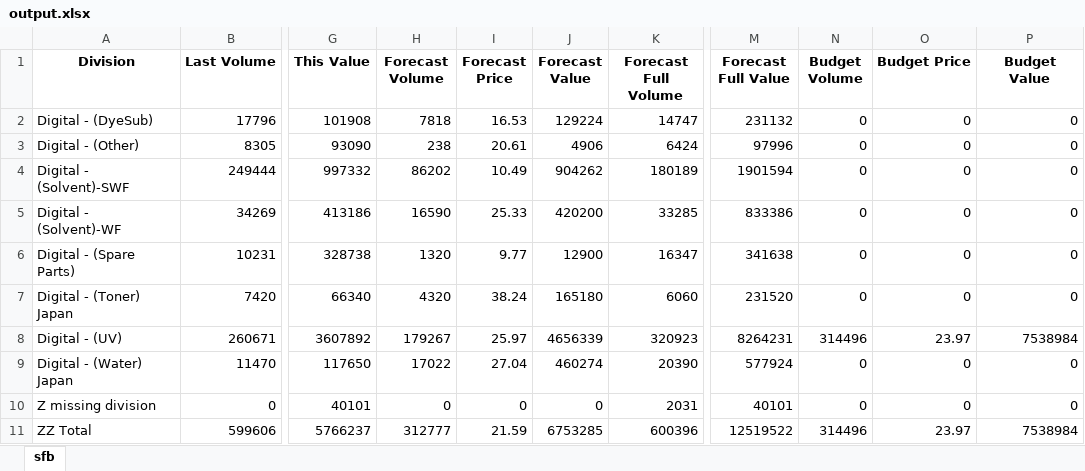
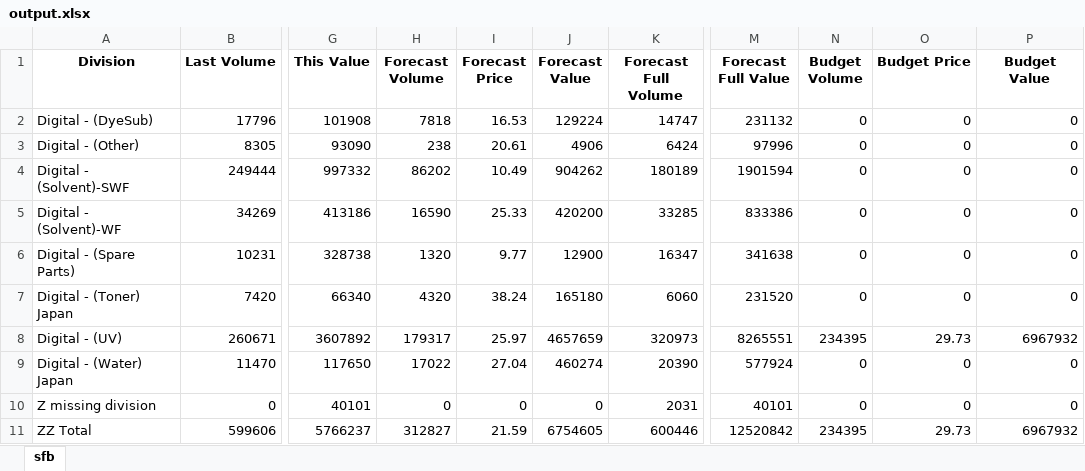
Before and after one commit to inxeurope/inx_platform, an Excel workbook: output.xlsx, sheet sfb, drawn as a sheet; only a part is shown, gaps mark what is left out; values as stored, in another font and other column widths than the file's, no borders; the diff names each change by its address in the sheet, - before the commit and + after, or states it on an @@ line.

```diff
--- a/output.xlsx (sheet sfb)
+++ b/output.xlsx (sheet sfb)
-H8 (Forecast Volume): 179267
+H8 (Forecast Volume): 179317
-J8 (Forecast Value): 4656339
+J8 (Forecast Value): 4657659
-K8 (Forecast Full Volume): 320923
+K8 (Forecast Full Volume): 320973
-M8 (Forecast Full Value): 8264231
+M8 (Forecast Full Value): 8265551
-N8 (Budget Volume): 314496
+N8 (Budget Volume): 234395
-O8 (Budget Price): 23.97
+O8 (Budget Price): 29.73
-P8 (Budget Value): 7538984
+P8 (Budget Value): 6967932
-H11 (Forecast Volume): 312777
+H11 (Forecast Volume): 312827
-J11 (Forecast Value): 6753285
+J11 (Forecast Value): 6754605
-K11 (Forecast Full Volume): 600396
+K11 (Forecast Full Volume): 600446
-M11 (Forecast Full Value): 12519522
+M11 (Forecast Full Value): 12520842
-N11 (Budget Volume): 314496
+N11 (Budget Volume): 234395
-O11 (Budget Price): 23.97
+O11 (Budget Price): 29.73
-P11 (Budget Value): 7538984
+P11 (Budget Value): 6967932
```
Also changed, not shown: 3 other files.
